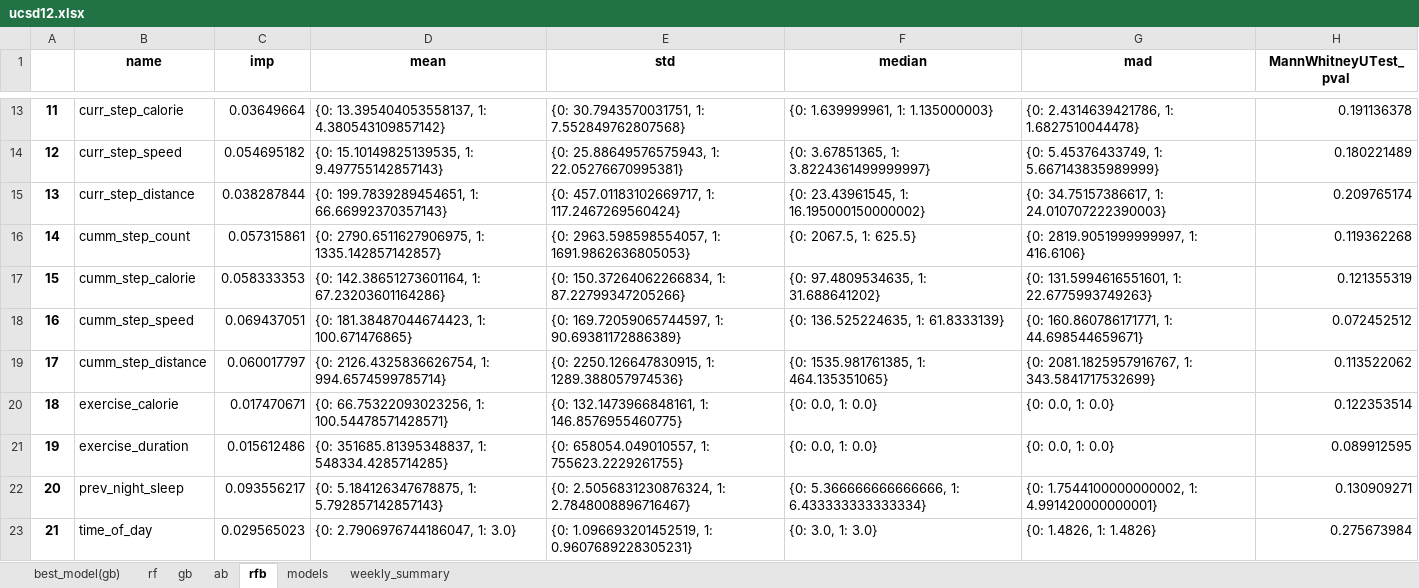
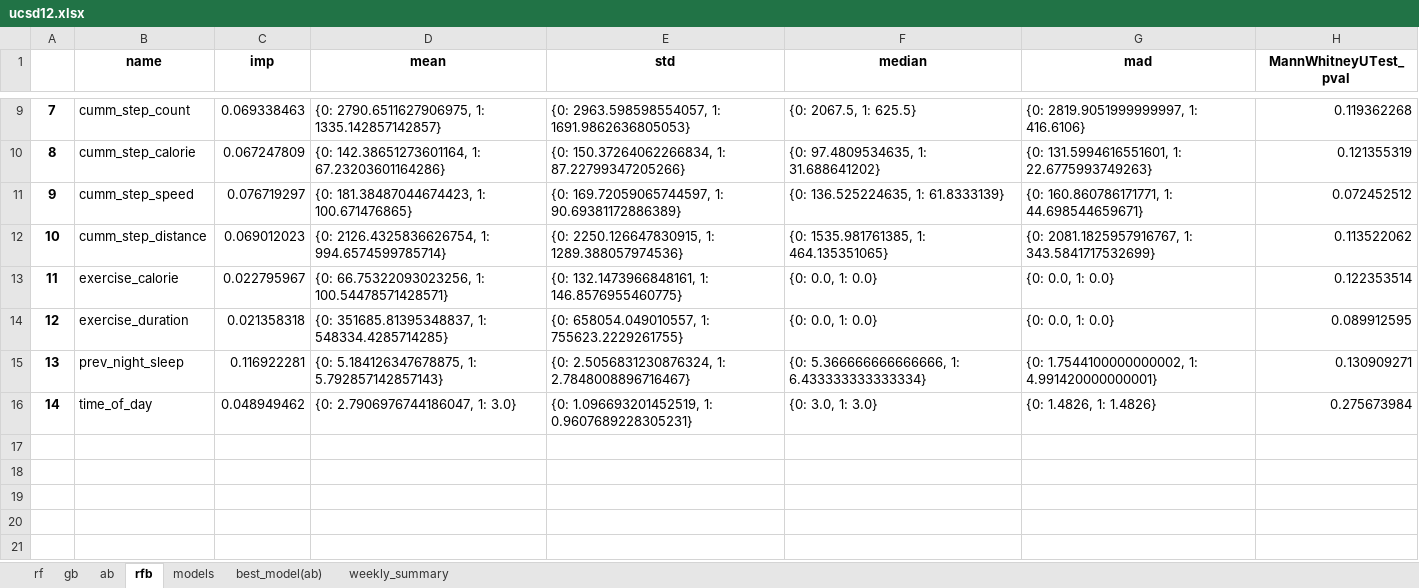
Before and after one commit to swp930/NEATlabs_mindlog_proj, an Excel workbook: app/uploads/ucsd12.xlsx, sheet rfb, drawn as a sheet; only a part is shown, gaps mark what is left out; values as stored, in another font and other column widths than the file's, no borders; removed rows and columns are numbered as before the commit, all else as after; the diff covers the shown part only; the diff names each change by its address in the sheet, - before the commit and + after, or states it on an @@ line.

```diff
--- a/app/uploads/ucsd12.xlsx (sheet rfb)
+++ b/app/uploads/ucsd12.xlsx (sheet rfb)
-sheet tab: best_model(gb)
+sheet tab: best_model(ab)
@@ sheet tab order changed: rf | gb | ab | rfb | models | best_model(ab) | weekly_summary @@
@@ column A renumbered from row 2 down @@
-row 13: 11 | curr_step_calorie | 0.03649664 | {0: 13.395404053558137, 1: 4.380543109857142} | {0: 30.7943570031751, 1: 7.552849762807568} | {0: 1.639999961, 1: 1.135000003} | {0: 2.4314639421786, 1: 1.6827510044478} | 0.191136378
-row 14: 12 | curr_step_speed | 0.054695182 | {0: 15.10149825139535, 1: 9.497755142857143} | {0: 25.88649576575943, 1: 22.05276670995381} | {0: 3.67851365, 1: 3.8224361499999997} | {0: 5.45376433749, 1: 5.667143835989999} | 0.180221489
-row 15: 13 | curr_step_distance | 0.038287844 | {0: 199.7839289454651, 1: 66.66992370357143} | {0: 457.01183102669717, 1: 117.2467269560424} | {0: 23.43961545, 1: 16.195000150000002} | {0: 34.75157386617, 1: 24.010707222390003} | 0.209765174
-C9 (imp): 0.057315861
+C9 (imp): 0.069338463
-C10 (imp): 0.058333353
+C10 (imp): 0.067247809
-C11 (imp): 0.069437051
+C11 (imp): 0.076719297
-C12 (imp): 0.060017797
+C12 (imp): 0.069012023
-C13 (imp): 0.017470671
+C13 (imp): 0.022795967
-C14 (imp): 0.015612486
+C14 (imp): 0.021358318
-C15 (imp): 0.093556217
+C15 (imp): 0.116922281
-C16 (imp): 0.029565023
+C16 (imp): 0.048949462
```
Also changed, not shown: 4 removed rows and 7 edited cells elsewhere in this sheet, sheet weekly_summary, sheet best_model(ab), sheet models, sheet ab, sheet gb, sheet rf, app/uploads/ucsd13.xlsx, app/uploads/ucsd14.xlsx, 14 other files.
